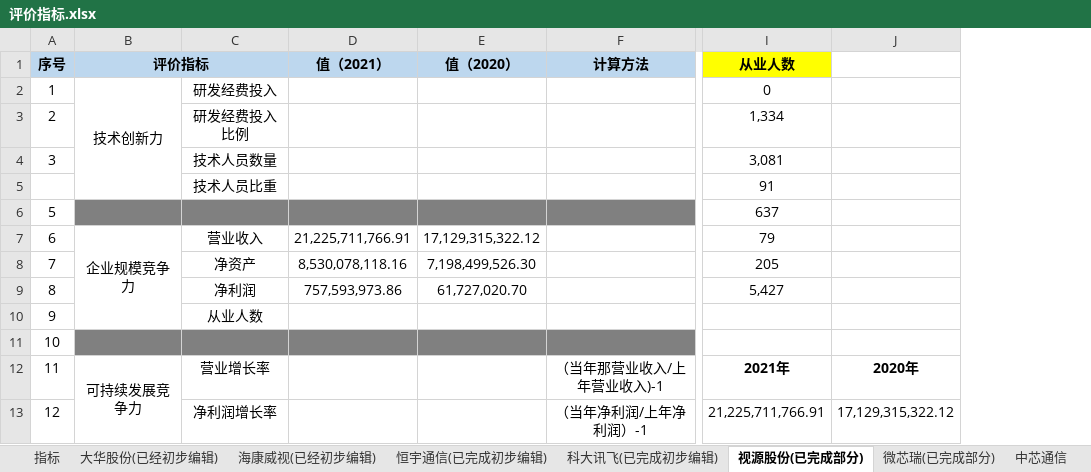
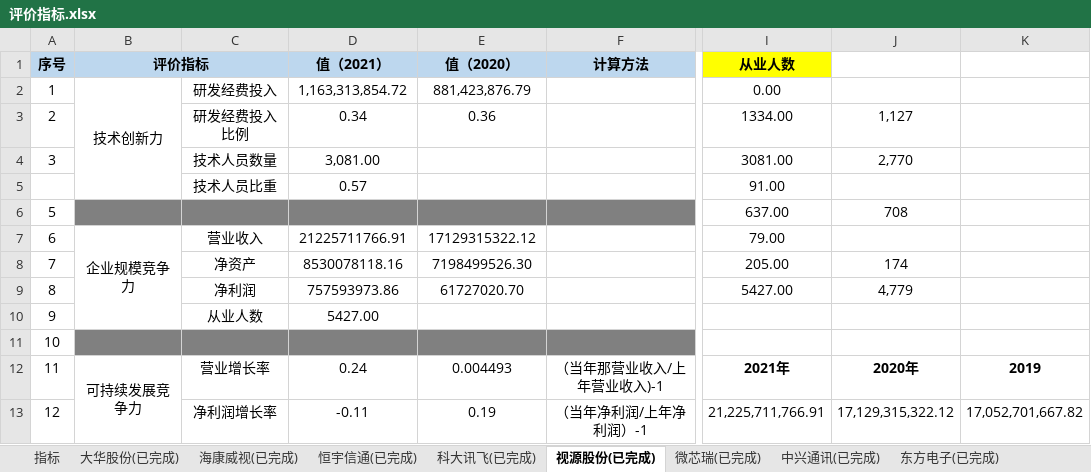
Before and after one commit to SKYWALKER-STAR/Paper, an Excel workbook: 我的/企业年报及表格/评价指标.xlsx, sheet 视源股份(已完成), drawn as a sheet; only a part is shown, gaps mark what is left out; values as stored, in another font and other column widths than the file's, no borders; the diff covers the shown part only; the diff names each change by its address in the sheet, - before the commit and + after, or states it on an @@ line.

```diff
--- a/我的/企业年报及表格/评价指标.xlsx (sheet 视源股份(已完成))
+++ b/我的/企业年报及表格/评价指标.xlsx (sheet 视源股份(已完成))
-sheet tab: 大华股份(已经初步编辑)
+sheet tab: 大华股份(已完成)
-sheet tab: 海康威视(已经初步编辑)
+sheet tab: 海康威视(已完成)
-sheet tab: 恒宇通信(已完成初步编辑)
+sheet tab: 恒宇信通(已完成)
-sheet tab: 科大讯飞(已完成初步编辑)
+sheet tab: 科大讯飞(已完成)
-sheet tab: 视源股份(已完成部分)
+sheet tab: 视源股份(已完成)
-sheet tab: 微芯瑞(已完成部分)
+sheet tab: 微芯瑞(已完成)
-sheet tab: 中芯通信
+sheet tab: 中兴通讯(已完成)
+column K, rows 12-13: 2019 | 17,052,701,667.82
-D2 (值（2021）): (empty)
+D2 (值（2021）): 1,163,313,854.72
-E2 (值（2020）): (empty)
+E2 (值（2020）): 881,423,876.79
-I2 (从业人数): 0
+I2 (从业人数): 0.00
-D3 (值（2021）): (empty)
+D3 (值（2021）): 0.34
-E3 (值（2020）): (empty)
+E3 (值（2020）): 0.36
-I3 (从业人数): 1,334
+I3 (从业人数): 1334.00
-J3: (empty)
+J3: 1,127
-D4 (值（2021）): (empty)
+D4 (值（2021）): 3,081.00
-I4 (从业人数): 3,081
+I4 (从业人数): 3081.00
-J4: (empty)
+J4: 2,770
-D5 (值（2021）): (empty)
+D5 (值（2021）): 0.57
-I5 (从业人数): 91
+I5 (从业人数): 91.00
-I6 (从业人数): 637
+I6 (从业人数): 637.00
-J6: (empty)
+J6: 708
-D7 (值（2021）): 21,225,711,766.91
+D7 (值（2021）): 21225711766.91
-E7 (值（2020）): 17,129,315,322.12
+E7 (值（2020）): 17129315322.12
-I7 (从业人数): 79
+I7 (从业人数): 79.00
-D8 (值（2021）): 8,530,078,118.16
+D8 (值（2021）): 8530078118.16
-E8 (值（2020）): 7,198,499,526.30
+E8 (值（2020）): 7198499526.30
-I8 (从业人数): 205
+I8 (从业人数): 205.00
-J8: (empty)
+J8: 174
-D9 (值（2021）): 757,593,973.86
+D9 (值（2021）): 757593973.86
-E9 (值（2020）): 61,727,020.70
+E9 (值（2020）): 61727020.70
-I9 (从业人数): 5,427
+I9 (从业人数): 5427.00
-J9: (empty)
+J9: 4,779
-D10 (值（2021）): (empty)
+D10 (值（2021）): 5427.00
-D12 (值（2021）): (empty)
+D12 (值（2021）): 0.24
-E12 (值（2020）): (empty)
+E12 (值（2020）): 0.004493
-D13 (值（2021）): (empty)
+D13 (值（2021）): -0.11
-E13 (值（2020）): (empty)
+E13 (值（2020）): 0.19
```
Also changed, not shown: 3 added rows, 2 removed rows, 6 edited cells and merged cells elsewhere in this sheet, sheet 航新科技(已完成), sheet 大华股份(已完成), sheet 东方电子(已完成), sheet 海康威视(已完成), sheet 微芯瑞(已完成), sheet 科大讯飞(已完成), 2 more sheets, other sheet tabs, 11 other files.
